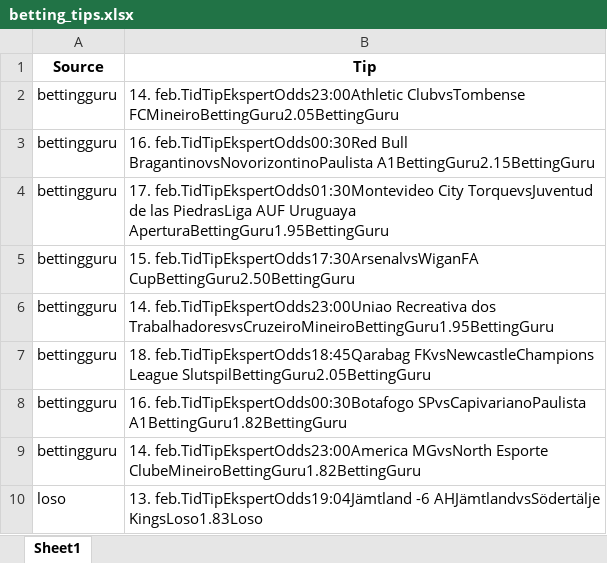
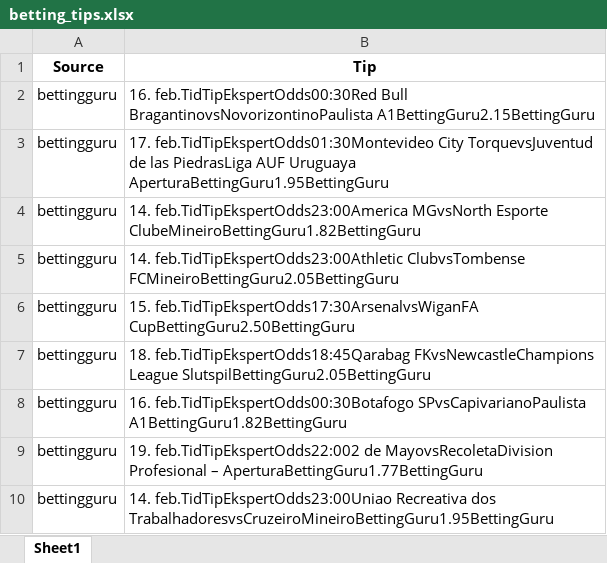
Before and after one commit to mahmad789/alerts, an Excel workbook: betting_tips.xlsx, sheet Sheet1, drawn as a sheet; values as stored, in another font and other column widths than the file's, no borders; removed rows and columns are numbered as before the commit, all else as after; the diff names each change by its address in the sheet, - before the commit and + after, or states it on an @@ line.

```diff
--- a/betting_tips.xlsx (sheet Sheet1)
+++ b/betting_tips.xlsx (sheet Sheet1)
+row 4: bettingguru | 14. feb.TidTipEkspertOdds23:00America MGvsNorth Esporte ClubeMineiroBettingGuru1.82BettingGuru
@@ row 2 moved to row 5: bettingguru @@
-B9 (Tip): 14. feb.TidTipEkspertOdds23:00America MGvsNorth Esporte ClubeMineiroBettingGuru1.82BettingGuru
+B9 (Tip): 19. feb.TidTipEkspertOdds22:002 de MayovsRecoletaDivision Profesional – AperturaBettingGuru1.77BettingGuru
-row 10: loso | 13. feb.TidTipEkspertOdds19:04Jämtland -6 AHJämtlandvsSödertälje KingsLoso1.83Loso
@@ row 6 moved to row 10: bettingguru @@
```
